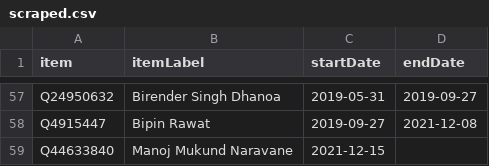
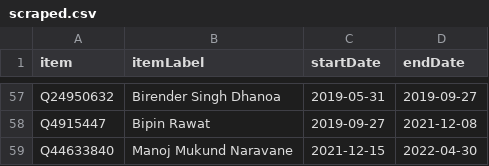
Before and after one commit to every-politician-scrapers/india-ministers, a CSV file: sources/chief-of-staff-enwiki/scraped.csv, drawn as a sheet; only a part is shown, gaps mark what is left out.

Commit message:
Compare external sources to Wikidata

```diff
--- a/sources/chief-of-staff-enwiki/scraped.csv
+++ b/sources/chief-of-staff-enwiki/scraped.csv
@@ -58,2 +58,2 @@ Q24950632,Birender Singh Dhanoa,2019-05-31,2019-09-27
 Q4915447,Bipin Rawat,2019-09-27,2021-12-08
-Q44633840,Manoj Mukund Naravane,2021-12-15,
+Q44633840,Manoj Mukund Naravane,2021-12-15,2022-04-30
```
Also changed, not shown: data/chief-ministers-wikipedia.csv, sources/chief-of-staff-enwiki/wikidata.csv.
